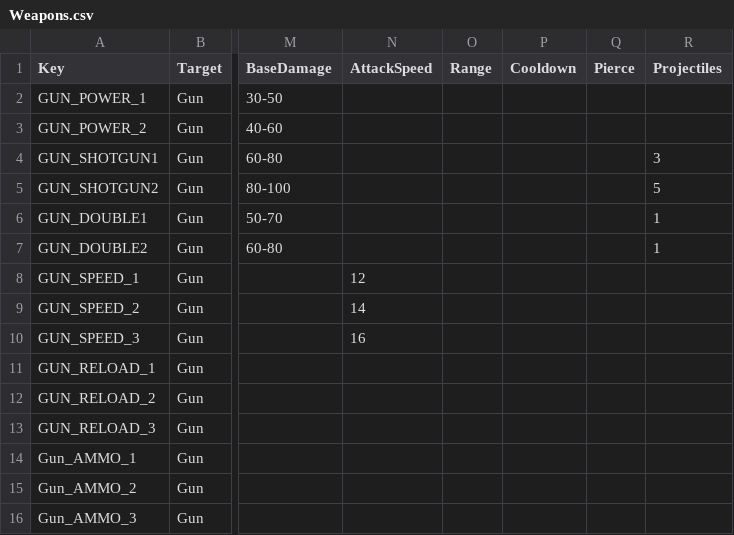
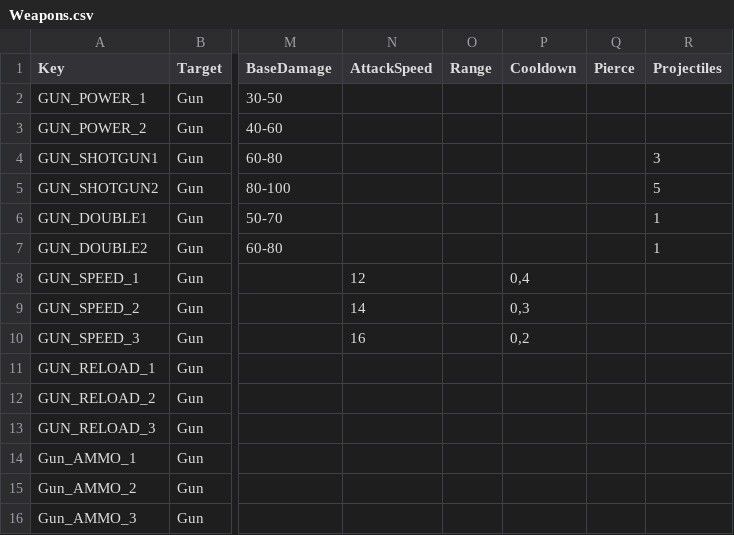
Before and after one commit to XavierClavel/SpaceSurvivorOrbital, a CSV file: Assets/Data/Upgrades/Weapons.csv, drawn as a sheet; only a part is shown, gaps mark what is left out; the diff names each change by its address in the sheet, - before the commit and + after, or states it on an @@ line.

```diff
--- a/Assets/Data/Upgrades/Weapons.csv
+++ b/Assets/Data/Upgrades/Weapons.csv
-P8 (Cooldown): (empty)
+P8 (Cooldown): 0,4
-P9 (Cooldown): (empty)
+P9 (Cooldown): 0,3
-P10 (Cooldown): (empty)
+P10 (Cooldown): 0,2
```
Also changed, not shown: 8 other files.
